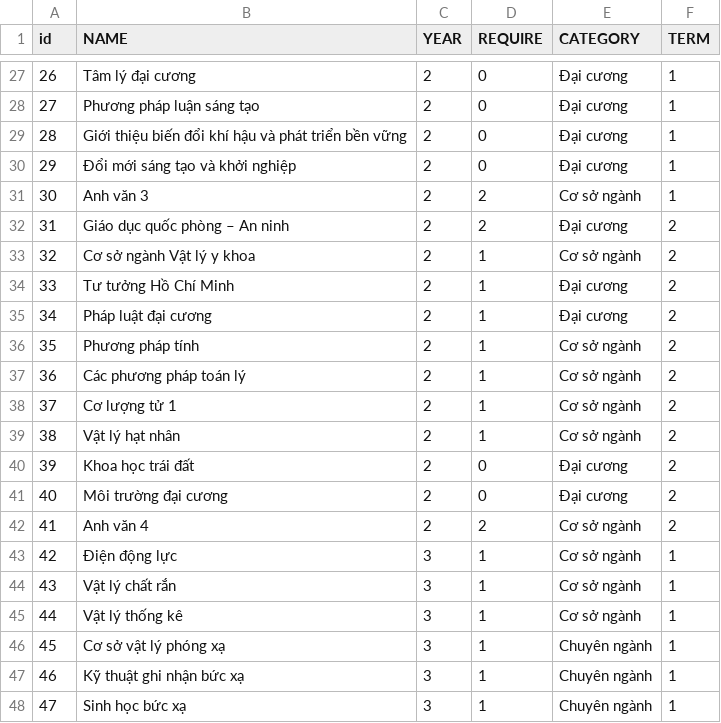
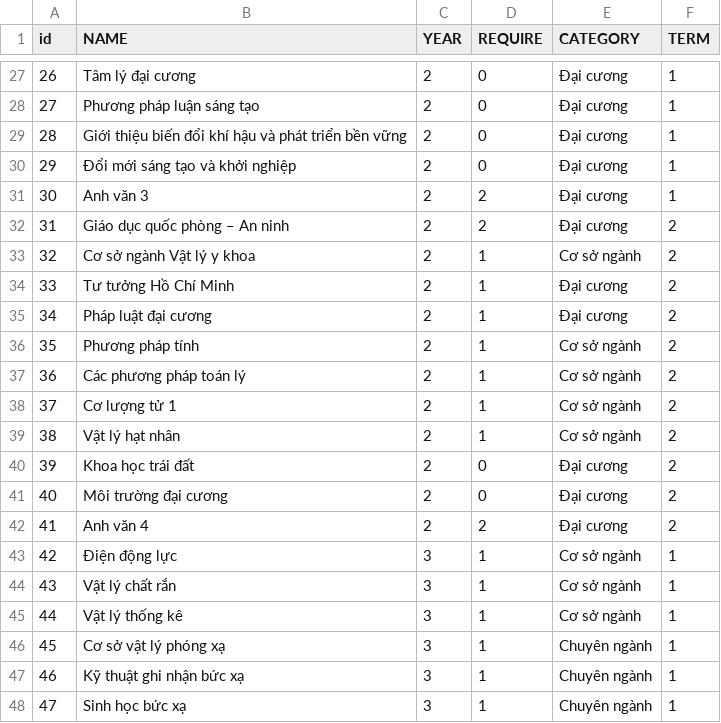
Before and after one commit to VNUHCM-Phys-CS/vlyk-course-net, a CSV file: src/data/nodes.csv, drawn as a sheet; only a part is shown, gaps mark what is left out.

Commit message:
Update nodes.csv

```diff
--- a/src/data/nodes.csv
+++ b/src/data/nodes.csv
@@ -30,3 +30,3 @@
 29,Đổi mới sáng tạo và khởi nghiệp,2,0,Đại cương,1
-30,Anh văn 3,2,2,Cơ sở ngành,1
+30,Anh văn 3,2,2,Đại cương,1
 31,Giáo dục quốc phòng – An ninh,2,2,Đại cương,2
@@ -41,3 +41,3 @@
 40,Môi trường đại cương ,2,0,Đại cương,2
-41,Anh văn 4,2,2,Cơ sở ngành,2
+41,Anh văn 4,2,2,Đại cương,2
 42,Điện động lực,3,1,Cơ sở ngành,1
```
